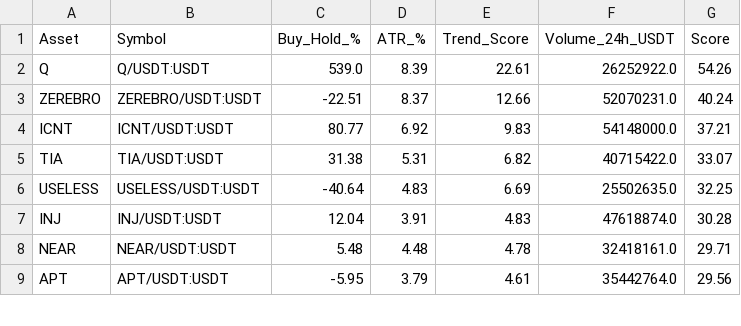
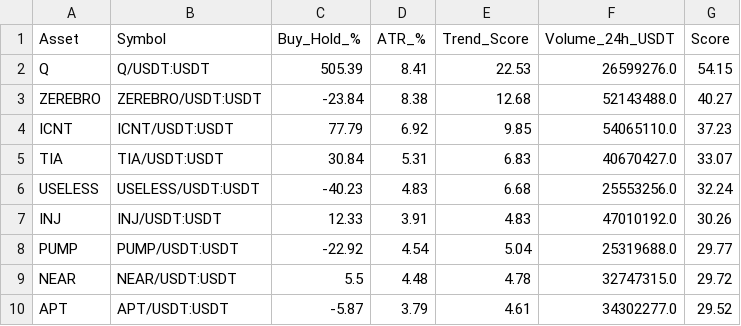
Before and after one commit to robair2000/RV, a CSV file: kucoin_best_coins_ranking.csv, drawn as a sheet; only a part is shown; the diff covers the shown part only.

Commit message:
Auto-update kucoin_best_coins_ranking.csv [skip ci]

```diff
--- a/kucoin_best_coins_ranking.csv
+++ b/kucoin_best_coins_ranking.csv
@@ -1,9 +1,10 @@
 Asset,Symbol,Buy_Hold_%,ATR_%,Trend_Score,Volume_24h_USDT,Score
-Q,Q/USDT:USDT,539.0,8.39,22.61,26252922.0,54.26
-ZEREBRO,ZEREBRO/USDT:USDT,-22.51,8.37,12.66,52070231.0,40.24
-ICNT,ICNT/USDT:USDT,80.77,6.92,9.83,54148000.0,37.21
-TIA,TIA/USDT:USDT,31.38,5.31,6.82,40715422.0,33.07
-USELESS,USELESS/USDT:USDT,-40.64,4.83,6.69,25502635.0,32.25
-INJ,INJ/USDT:USDT,12.04,3.91,4.83,47618874.0,30.28
-NEAR,NEAR/USDT:USDT,5.48,4.48,4.78,32418161.0,29.71
-APT,APT/USDT:USDT,-5.95,3.79,4.61,35442764.0,29.56
+Q,Q/USDT:USDT,505.39,8.41,22.53,26599276.0,54.15
+ZEREBRO,ZEREBRO/USDT:USDT,-23.84,8.38,12.68,52143488.0,40.27
+ICNT,ICNT/USDT:USDT,77.79,6.92,9.85,54065110.0,37.23
+TIA,TIA/USDT:USDT,30.84,5.31,6.83,40670427.0,33.07
+USELESS,USELESS/USDT:USDT,-40.23,4.83,6.68,25553256.0,32.24
+INJ,INJ/USDT:USDT,12.33,3.91,4.83,47010192.0,30.26
+PUMP,PUMP/USDT:USDT,-22.92,4.54,5.04,25319688.0,29.77
+NEAR,NEAR/USDT:USDT,5.5,4.48,4.78,32747315.0,29.72
+APT,APT/USDT:USDT,-5.87,3.79,4.61,34302277.0,29.52
```
Also changed, not shown: 1 added row, 1 removed row and 37 edited cells elsewhere in this file.
